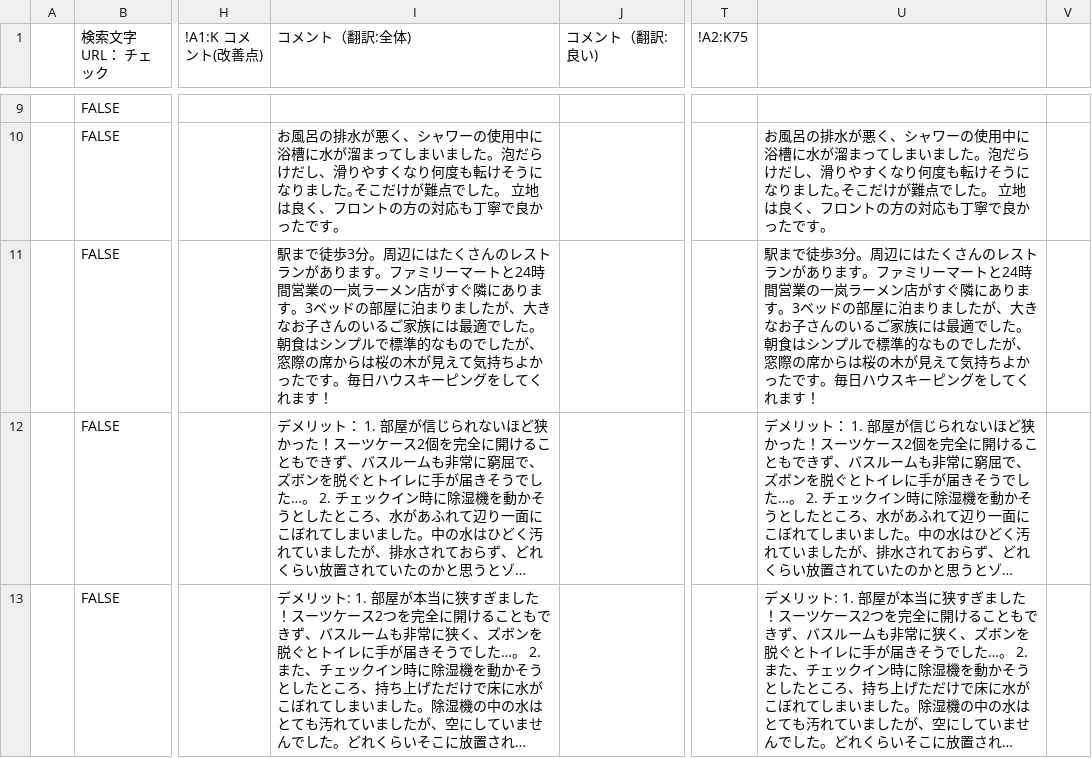
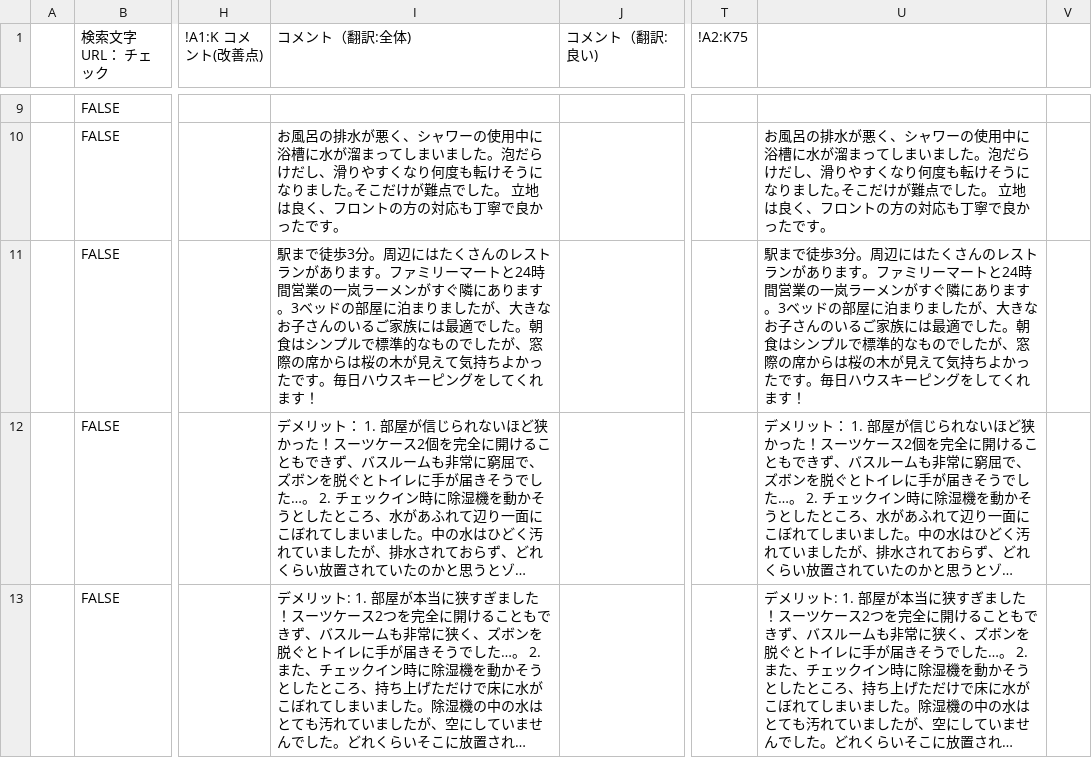
Before and after one commit to TAKAHASHIMITSUGU329/primechange-portal, a CSV file: データ/ホテル口コミデータ/daiichi_ikebukuro_data.csv, drawn as a sheet; only a part is shown, gaps mark what is left out; long unchanged cells end in …; the diff covers the shown part only; the diff names each change by its address in the sheet, - before the commit and + after, or states it on an @@ line.

```diff
--- a/データ/ホテル口コミデータ/daiichi_ikebukuro_data.csv
+++ b/データ/ホテル口コミデータ/daiichi_ikebukuro_data.csv
-I11 (コメント（翻訳:全体)): …ラーメン店がすぐ隣…
+I11 (コメント（翻訳:全体)): …ラーメンがすぐ隣…
-U11: …ラーメン店がすぐ隣…
+U11: …ラーメンがすぐ隣…
```
Also changed, not shown: 6 edited cells elsewhere in this file, データ/ホテル口コミデータ/comfort_era_higashikanda_data.csv, データ/ホテル口コミデータ/comfort_roppongi_data.csv, 30 other files.
